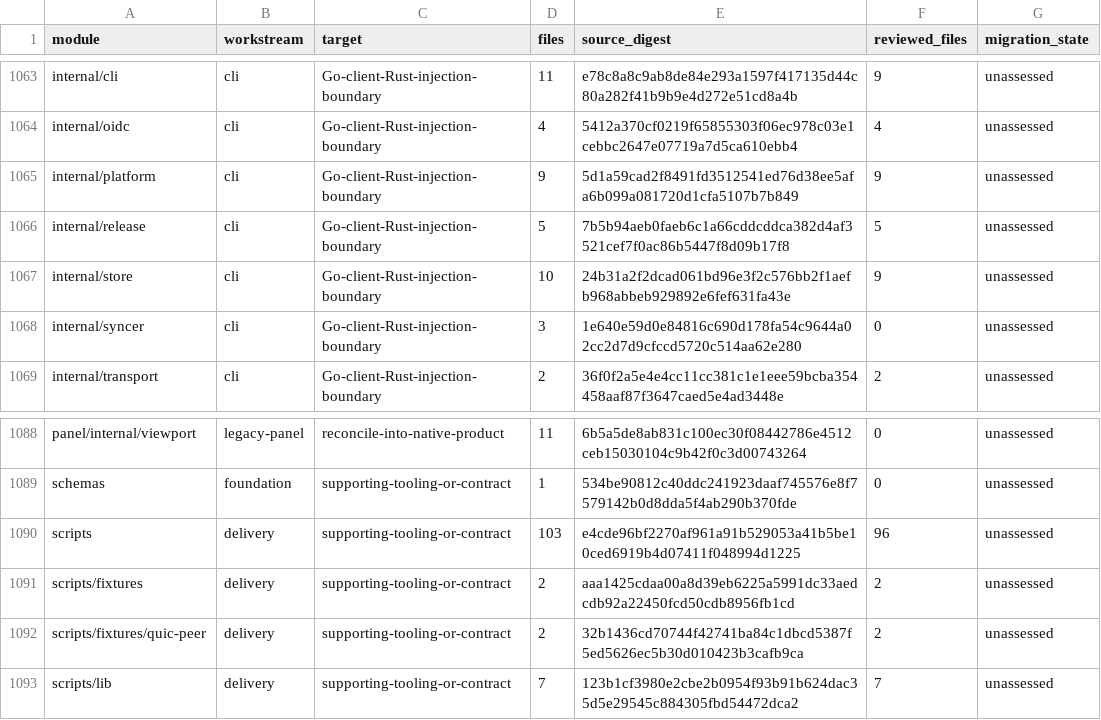
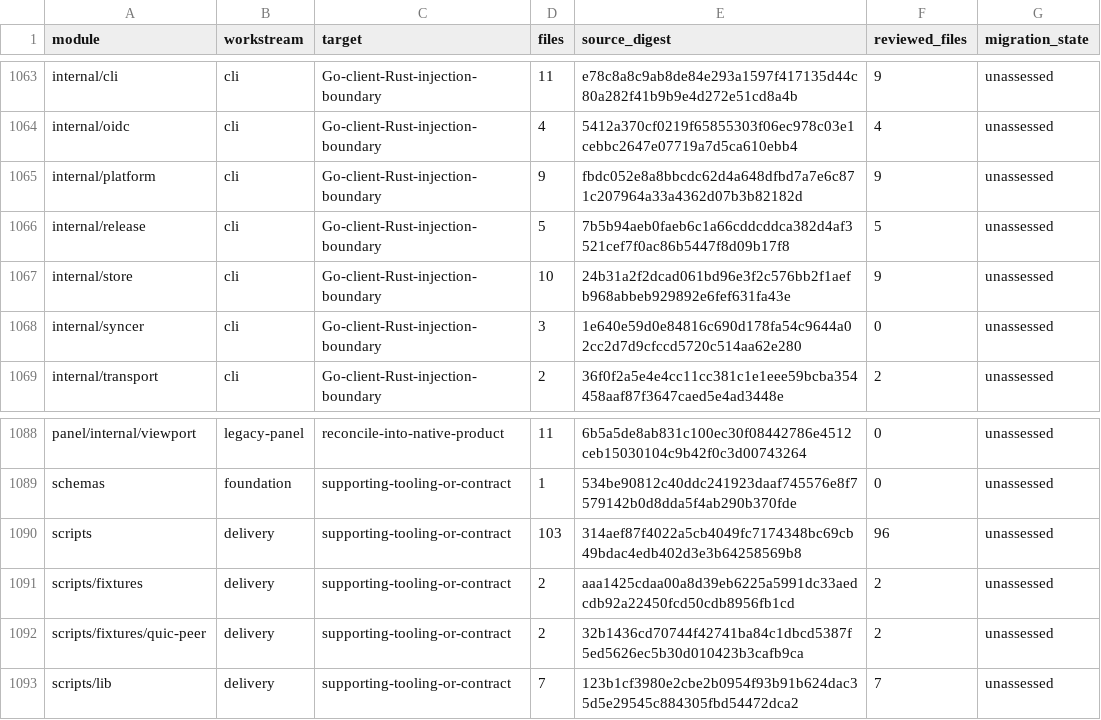
Before and after one commit to shippinAI/vaultix, a TSV file: docs/migration/generated/modules.tsv, drawn as a sheet; only a part is shown, gaps mark what is left out.

```diff
--- a/docs/migration/generated/modules.tsv
+++ b/docs/migration/generated/modules.tsv
@@ -1064,3 +1064,3 @@ internal/cli	cli	Go-client-Rust-injection-boundary	11	e78c8a8c9ab8de84e293a1597f
 internal/oidc	cli	Go-client-Rust-injection-boundary	4	5412a370cf0219f65855303f06ec978c03e1cebbc2647e07719a7d5ca610ebb4	4	unassessed
-internal/platform	cli	Go-client-Rust-injection-boundary	9	5d1a59cad2f8491fd3512541ed76d38ee5afa6b099a081720d1cfa5107b7b849	9	unassessed
+internal/platform	cli	Go-client-Rust-injection-boundary	9	fbdc052e8a8bbcdc62d4a648dfbd7a7e6c871c207964a33a4362d07b3b82182d	9	unassessed
 internal/release	cli	Go-client-Rust-injection-boundary	5	7b5b94aeb0faeb6c1a66cddcddca382d4af3521cef7f0ac86b5447f8d09b17f8	5	unassessed
@@ -1089,3 +1089,3 @@ panel/internal/viewport	legacy-panel	reconcile-into-native-product	11	6b5a5de8ab
 schemas	foundation	supporting-tooling-or-contract	1	534be90812c40ddc241923daaf745576e8f7579142b0d8dda5f4ab290b370fde	0	unassessed
-scripts	delivery	supporting-tooling-or-contract	103	e4cde96bf2270af961a91b529053a41b5be10ced6919b4d07411f048994d1225	96	unassessed
+scripts	delivery	supporting-tooling-or-contract	103	314aef87f4022a5cb4049fc7174348bc69cb49bdac4edb402d3e3b64258569b8	96	unassessed
 scripts/fixtures	delivery	supporting-tooling-or-contract	2	aaa1425cdaa00a8d39eb6225a5991dc33aedcdb92a22450fcd50cdb8956fb1cd	2	unassessed
```
Also changed, not shown: 6 other files.
